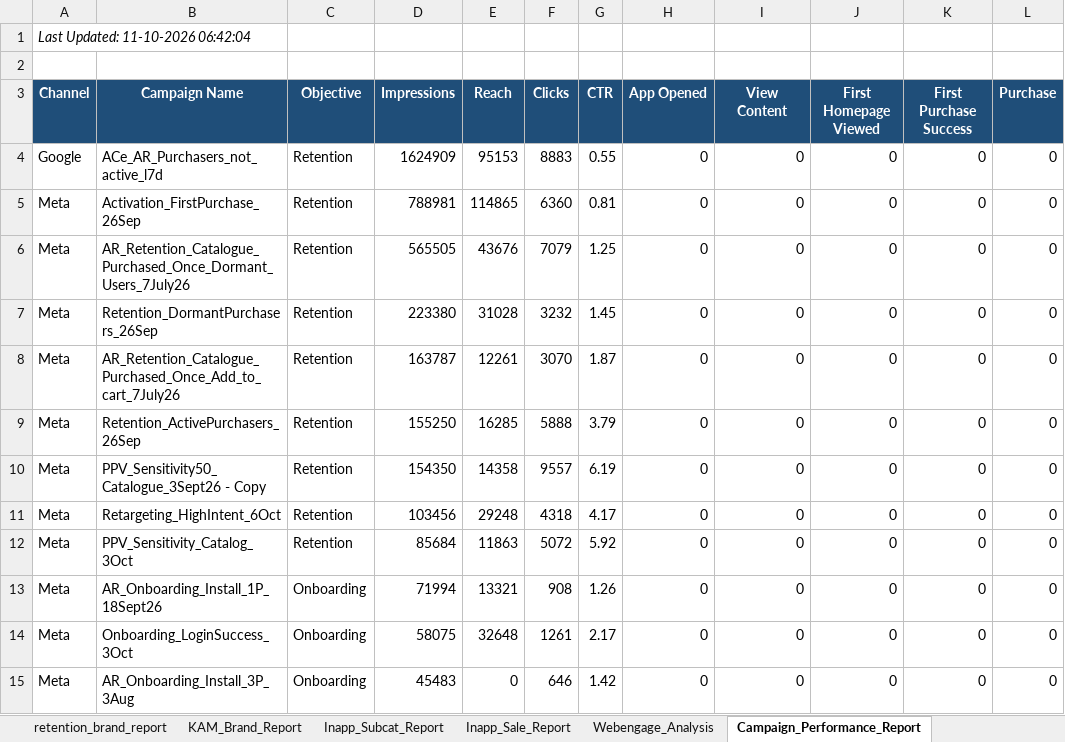
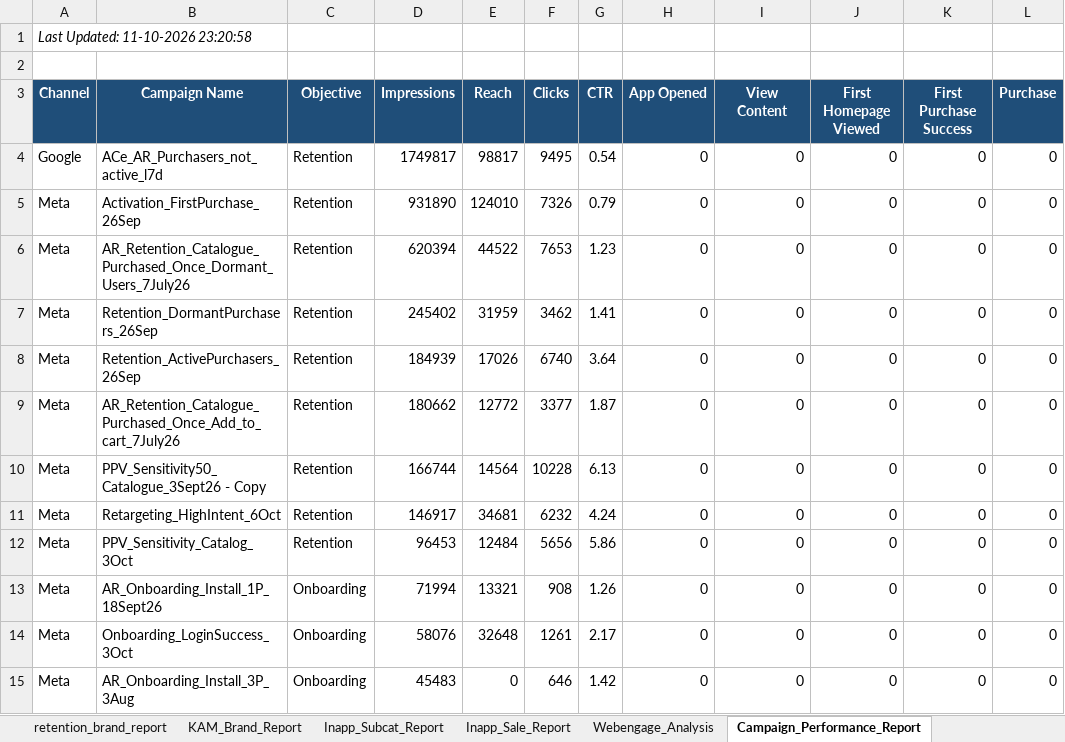
Before and after one commit to ankitbk-gm/auto_ads_report_bot, an Excel workbook: reports/Team Wise Cost.xlsx, sheet Campaign_Performance_Report, drawn as a sheet; values as stored, in another font and other column widths than the file's, no borders; removed rows and columns are numbered as before the commit, all else as after; the diff names each change by its address in the sheet, - before the commit and + after, or states it on an @@ line.

```diff
--- a/reports/Team Wise Cost.xlsx (sheet Campaign_Performance_Report)
+++ b/reports/Team Wise Cost.xlsx (sheet Campaign_Performance_Report)
-A1 (Channel): Last Updated: 11-10-2026 06:42:04
+A1 (Channel): Last Updated: 11-10-2026 23:20:58
-D4 (Impressions): 1624909
+D4 (Impressions): 1749817
-E4 (Reach): 95153
+E4 (Reach): 98817
-F4 (Clicks): 8883
+F4 (Clicks): 9495
-G4 (CTR): 0.55
+G4 (CTR): 0.54
-D5 (Impressions): 788981
+D5 (Impressions): 931890
-E5 (Reach): 114865
+E5 (Reach): 124010
-F5 (Clicks): 6360
+F5 (Clicks): 7326
-G5 (CTR): 0.81
+G5 (CTR): 0.79
-D6 (Impressions): 565505
+D6 (Impressions): 620394
-E6 (Reach): 43676
+E6 (Reach): 44522
-F6 (Clicks): 7079
+F6 (Clicks): 7653
-G6 (CTR): 1.25
+G6 (CTR): 1.23
-D7 (Impressions): 223380
+D7 (Impressions): 245402
-E7 (Reach): 31028
+E7 (Reach): 31959
-F7 (Clicks): 3232
+F7 (Clicks): 3462
-G7 (CTR): 1.45
+G7 (CTR): 1.41
+row 8: Meta | Retention_ActivePurchasers_26Sep | Retention | 184939 | 17026 | 6740 | 3.64 | 0 | 0 | 0 | 0 | 0
-D9 (Impressions): 163787
+D9 (Impressions): 180662
-E9 (Reach): 12261
+E9 (Reach): 12772
-F9 (Clicks): 3070
+F9 (Clicks): 3377
-row 9: Meta | Retention_ActivePurchasers_26Sep | Retention | 155250 | 16285 | 5888 | 3.79 | 0 | 0 | 0 | 0 | 0
-D10 (Impressions): 154350
+D10 (Impressions): 166744
-E10 (Reach): 14358
+E10 (Reach): 14564
-F10 (Clicks): 9557
+F10 (Clicks): 10228
-G10 (CTR): 6.19
+G10 (CTR): 6.13
-D11 (Impressions): 103456
+D11 (Impressions): 146917
-E11 (Reach): 29248
+E11 (Reach): 34681
-F11 (Clicks): 4318
+F11 (Clicks): 6232
-G11 (CTR): 4.17
+G11 (CTR): 4.24
-D12 (Impressions): 85684
+D12 (Impressions): 96453
-E12 (Reach): 11863
+E12 (Reach): 12484
-F12 (Clicks): 5072
+F12 (Clicks): 5656
-G12 (CTR): 5.92
+G12 (CTR): 5.86
-D14 (Impressions): 58075
+D14 (Impressions): 58076
```
Also changed, not shown: sheet retention_brand_report, sheet Team Wise Cost, sheet Onboarding_report, sheet KAM_Brand_Report, sheet Inapp_Sale_Report, sheet Inapp_Subcat_Report, 1 more sheet.
